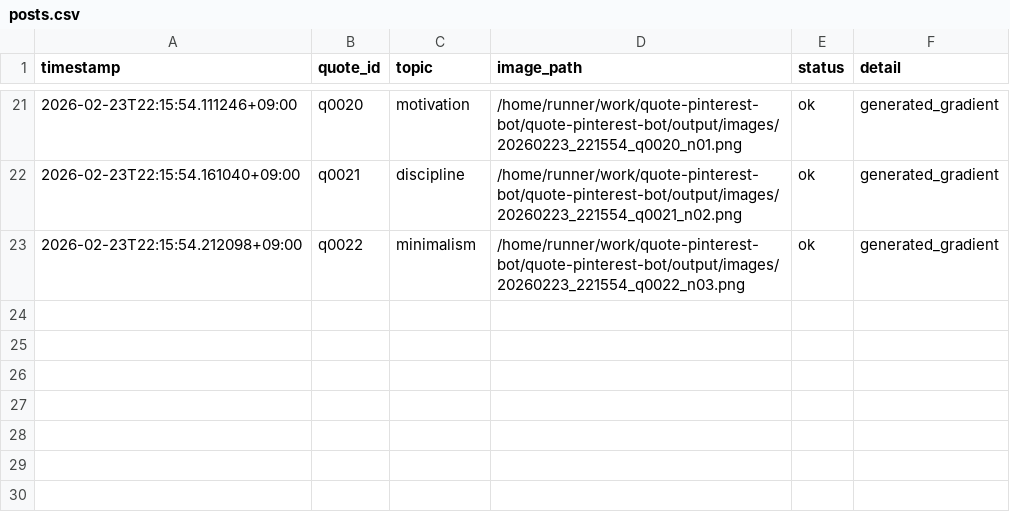
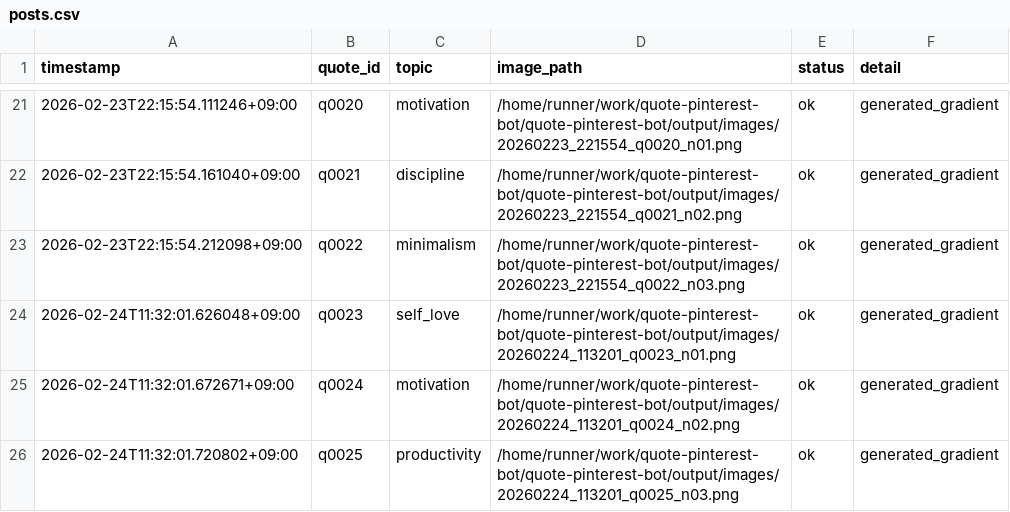
Before and after one commit to p-yoshikawa/quote-pinterest-bot, a CSV file: logs/posts.csv, drawn as a sheet; only a part is shown, gaps mark what is left out.

Commit message:
bot: auto generate 3 images

```diff
--- a/logs/posts.csv
+++ b/logs/posts.csv
@@ -23 +23,4 @@ timestamp,quote_id,topic,image_path,status,detail
 2026-02-23T22:15:54.212098+09:00,q0022,minimalism,/home/runner/work/quote-pinterest-bot/quote-pinterest-bot/output/images/20260223_221554_q0022_n03.png,ok,generated_gradient
+2026-02-24T11:32:01.626048+09:00,q0023,self_love,/home/runner/work/quote-pinterest-bot/quote-pinterest-bot/output/images/20260224_113201_q0023_n01.png,ok,generated_gradient
+2026-02-24T11:32:01.672671+09:00,q0024,motivation,/home/runner/work/quote-pinterest-bot/quote-pinterest-bot/output/images/20260224_113201_q0024_n02.png,ok,generated_gradient
+2026-02-24T11:32:01.720802+09:00,q0025,productivity,/home/runner/work/quote-pinterest-bot/quote-pinterest-bot/output/images/20260224_113201_q0025_n03.png,ok,generated_gradient
```
Also changed, not shown: 4 other files.
